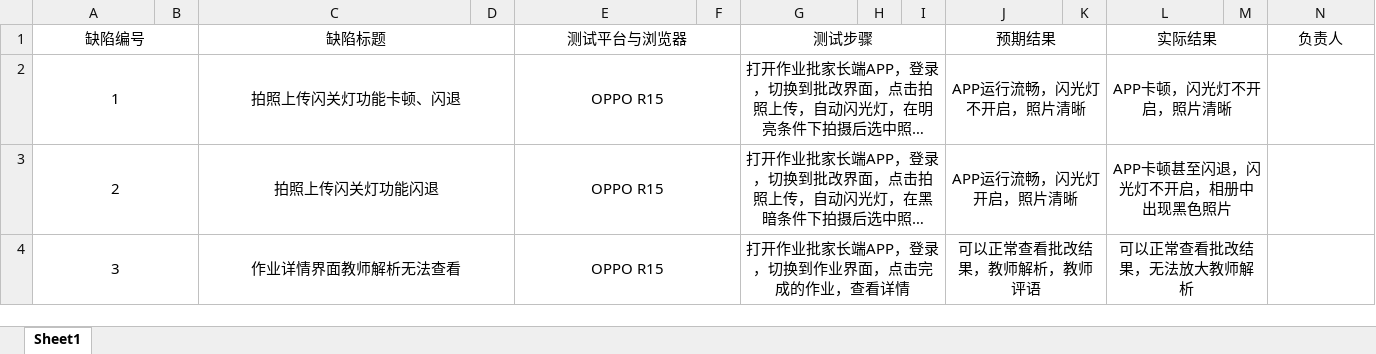
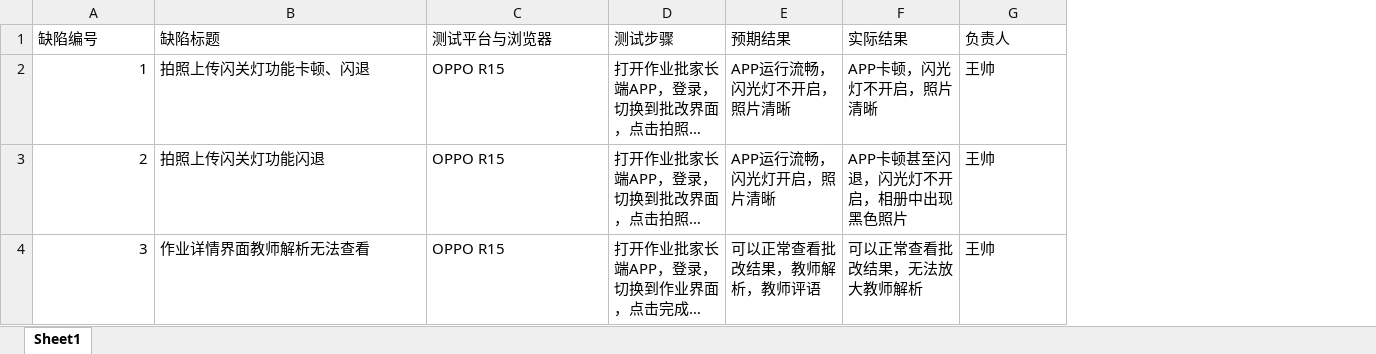
Before and after one commit to jixiaoyue/Practical_Training, an Excel workbook: person/王帅/（批改和作业界面）缺陷列表.xlsx, sheet Sheet1, drawn as a sheet; only a part is shown; long unchanged cells end in …; values as stored, in another font and other column widths than the file's, no borders; removed rows and columns are numbered as before the commit, all else as after; the diff covers the shown part only; the diff names each change by its address in the sheet, - before the commit and + after, or states it on an @@ line.

```diff
--- a/person/王帅/（批改和作业界面）缺陷列表.xlsx (sheet Sheet1)
+++ b/person/王帅/（批改和作业界面）缺陷列表.xlsx (sheet Sheet1)
-column B, empty
-column D, empty
-column F, empty
-column H, empty
-column I, empty
-column K, empty
-column M, empty
-A1 alignment: center
+A1 alignment: left
-A1:B1 merged
-B1:B4 alignment: center
+B1:B4 alignment: left
-C1:D1 merged
-C1:C4 alignment: center
+C1:C4 alignment: left
-E1:F1 merged
-D1:D4 alignment: center
+D1:D4 alignment: left
-G1:I1 merged
-E1:E4 alignment: center
+E1:E4 alignment: left
-J1:K1 merged
-F1:F4 alignment: center
+F1:F4 alignment: left
-L1:M1 merged
-G1 alignment: center
+G1 alignment: left
-A2:A4 alignment: center
+A2:A4 alignment: right
-A2:B2 merged
-C2:D2 merged
-E2:F2 merged
-G2:I2 merged
-J2:K2 merged
-L2:M2 merged
-G2:G4 (负责人): (empty)
+G2:G4 (负责人): 王帅
-A3:B3 merged
-C3:D3 merged
-E3:F3 merged
-G3:I3 merged
-J3:K3 merged
-L3:M3 merged
-A4:B4 merged
-C4:D4 merged
-E4:F4 merged
-G4:I4 merged
-J4:K4 merged
-L4:M4 merged
```
Also changed, not shown: 1 edited cell, cell formats and merged cells elsewhere in this sheet, person/王慧颖/缺陷报告.xlsx, 7 other files.
